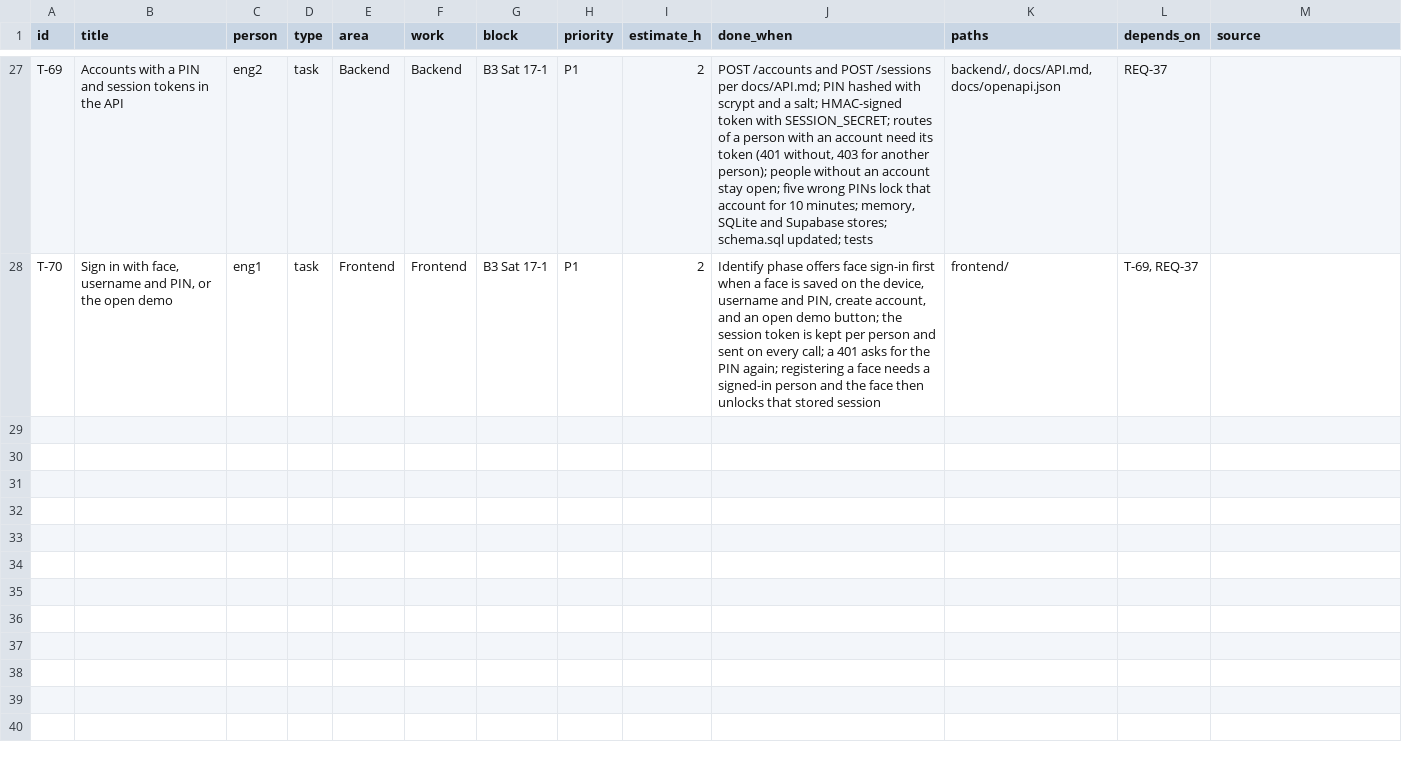
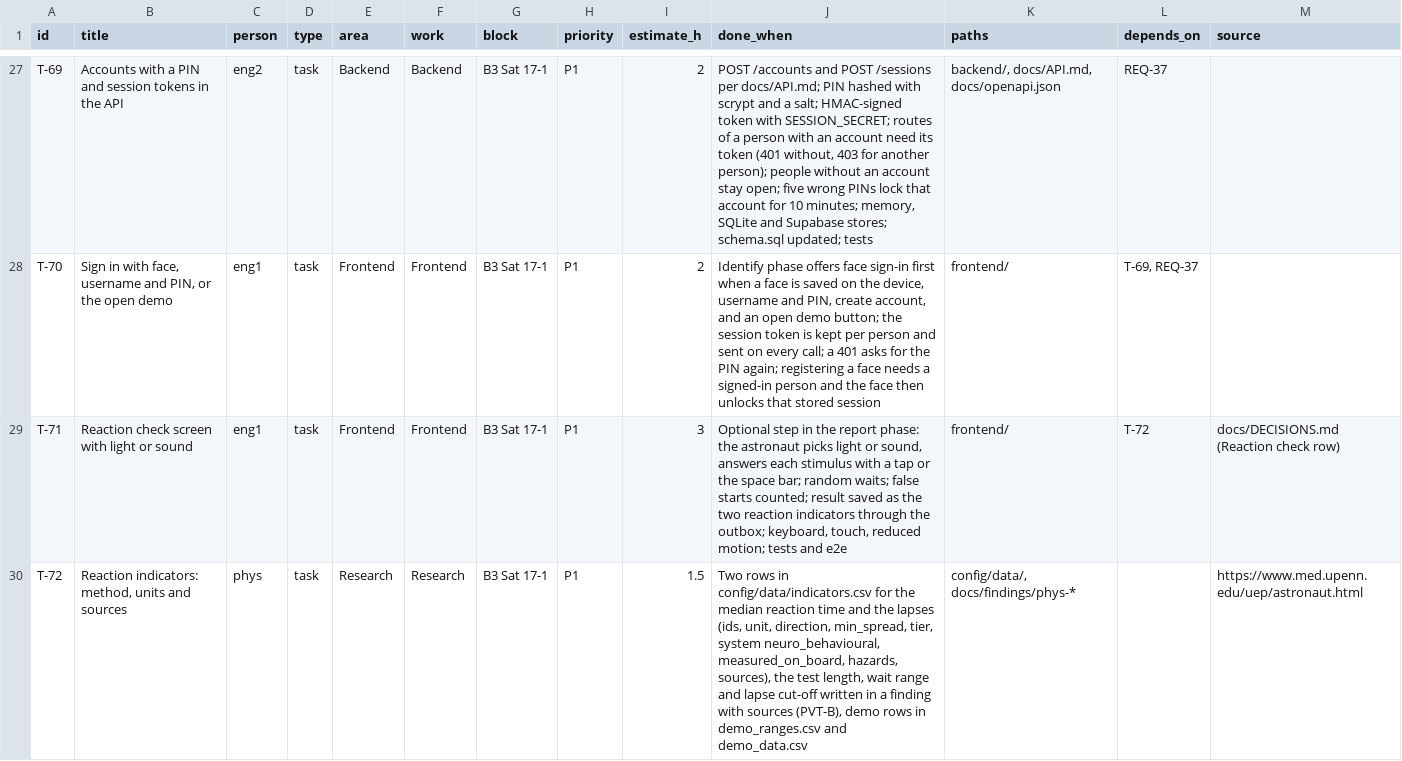
Before and after one commit to Sadriica/hemoso, a CSV file: docs/board/seed-tasks.csv, drawn as a sheet; only a part is shown, gaps mark what is left out; the diff covers the shown part only.

Commit message:
docs(decisions): reaction check and current state, REQ-38 (#71)

```diff
--- a/docs/board/seed-tasks.csv
+++ b/docs/board/seed-tasks.csv
@@ -28 +28,3 @@ T-69,Accounts with a PIN and session tokens in the API,eng2,task,Backend,Backend
 T-70,"Sign in with face, username and PIN, or the open demo",eng1,task,Frontend,Frontend,B3 Sat 17-1,P1,2,"Identify phase offers face sign-in first when a face is saved on the device, username and PIN, create account, and an open demo button; the session token is kept per person and sent on every call; a 401 asks for the PIN again; registering a face needs a signed-in person and the face then unlocks that stored session",frontend/,"T-69, REQ-37",
+T-71,Reaction check screen with light or sound,eng1,task,Frontend,Frontend,B3 Sat 17-1,P1,3,"Optional step in the report phase: the astronaut picks light or sound, answers each stimulus with a tap or the space bar; random waits; false starts counted; result saved as the two reaction indicators through the outbox; keyboard, touch, reduced motion; tests and e2e",frontend/,T-72,docs/DECISIONS.md (Reaction check row)
+T-72,"Reaction indicators: method, units and sources",phys,task,Research,Research,B3 Sat 17-1,P1,1.5,"Two rows in config/data/indicators.csv for the median reaction time and the lapses (ids, unit, direction, min_spread, tier, system neuro_behavioural, measured_on_board, hazards, sources), the test length, wait range and lapse cut-off written in a finding with sources (PVT-B), demo rows in demo_ranges.csv and demo_data.csv","config/data/, docs/findings/phys-*",,https://www.med.upenn.edu/uep/astronaut.html
```
Also changed, not shown: 2 added rows elsewhere in this file, docs/board/requirements.csv, 5 other files.
